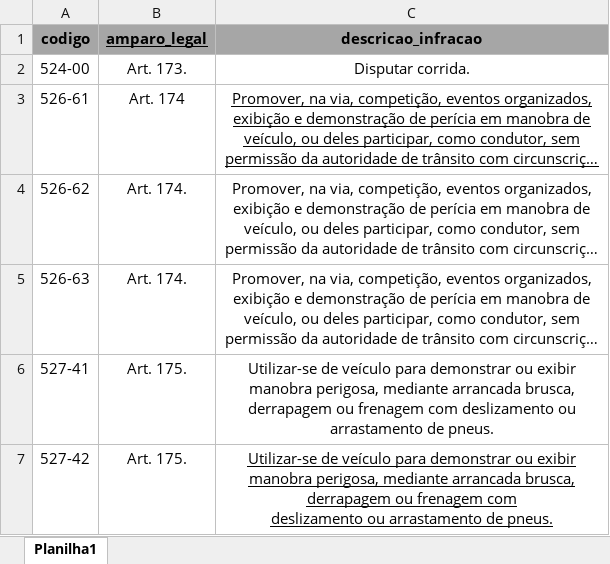
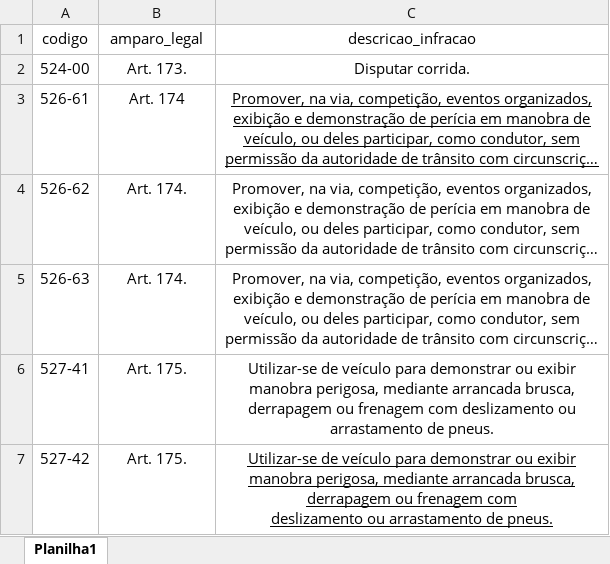
Before and after one commit to gabrielsl-08/notifygen, an Excel workbook: enquadramentos.xlsx, sheet Planilha1, drawn as a sheet; only a part is shown; long unchanged cells end in …; values as stored, in another font and other column widths than the file's, no borders; the diff names each change by its address in the sheet, - before the commit and + after, or states it on an @@ line.

Commit message:
enquadramento concluido

```diff
--- a/enquadramentos.xlsx (sheet Planilha1)
+++ b/enquadramentos.xlsx (sheet Planilha1)
@@ A1:C1 fill: #A6A6A6 → none, bold: on → off @@
-B1 underline: on
+B1 underline: off
```
Also changed, not shown: 3 other files.
